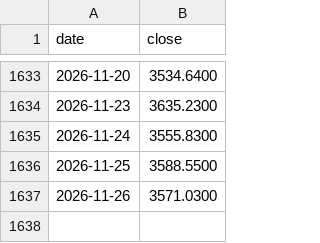
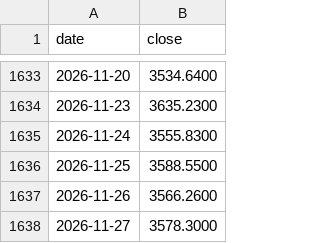
Before and after one commit to tang1273880952-dotcom/bond-timing, a CSV file: data/gold_price_daily.csv, drawn as a sheet; only a part is shown, gaps mark what is left out.

```diff
--- a/data/gold_price_daily.csv
+++ b/data/gold_price_daily.csv
@@ -1636,2 +1636,3 @@ date,close
 2026-11-25,3588.5500
-2026-11-26,3571.0300
+2026-11-26,3566.2600
+2026-11-27,3578.3000
```
Also changed, not shown: 5 other files.
